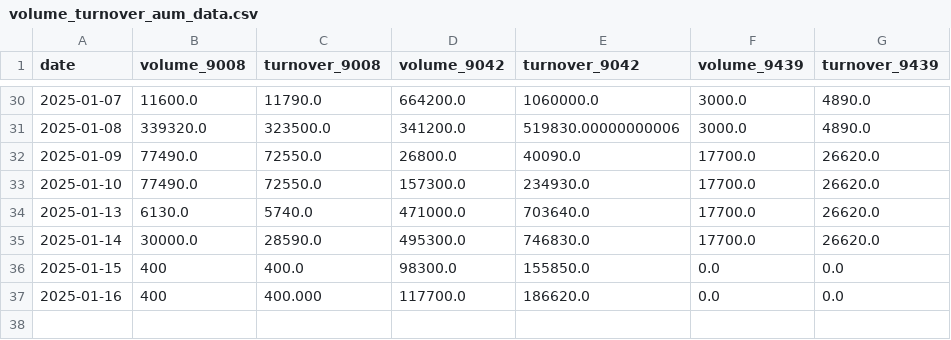
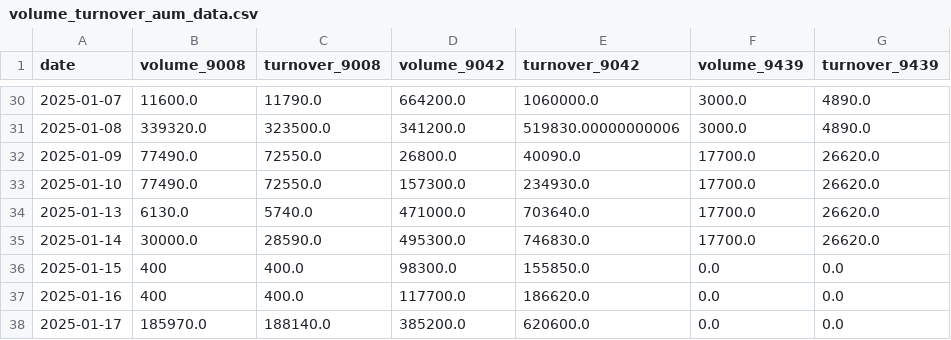
Before and after one commit to Starlight0901/HKEX-AUM-Price-Automation, a CSV file: volume_turnover_aum_data.csv, drawn as a sheet; only a part is shown, gaps mark what is left out.

```diff
--- a/volume_turnover_aum_data.csv
+++ b/volume_turnover_aum_data.csv
@@ -36,2 +36,3 @@ date,volume_9008,turnover_9008,volume_9042,turnover_9042,volume_9439,turnover_94
 2025-01-15,400,400.0,98300.0,155850.0,0.0,0.0
-2025-01-16,400,400.000,117700.0,186620.0,0.0,0.0
+2025-01-16,400,400.0,117700.0,186620.0,0.0,0.0
+2025-01-17,185970.0,188140.0,385200.0,620600.0,0.0,0.0
```
